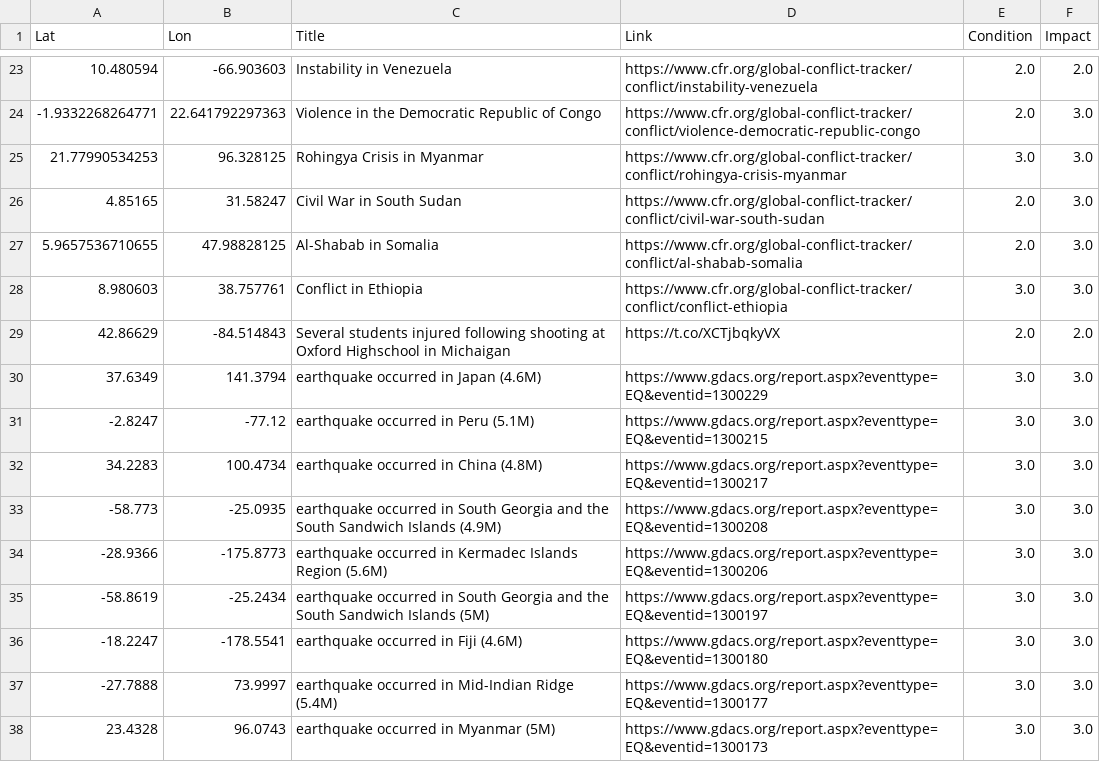
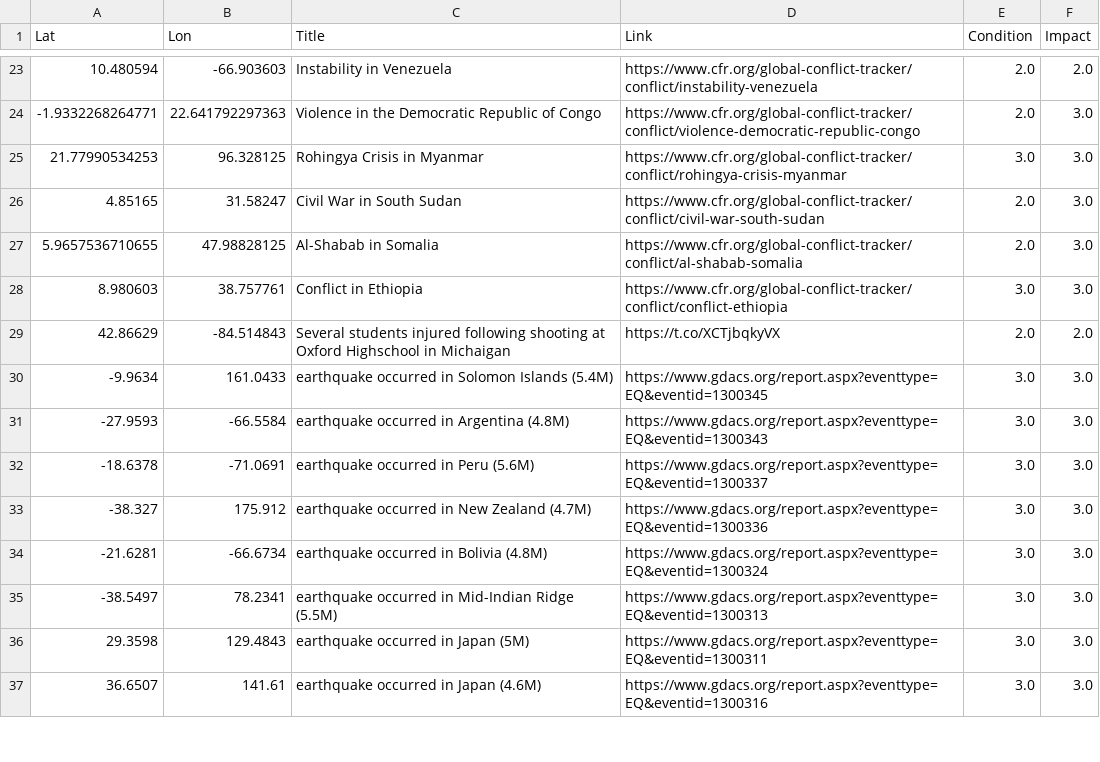
Before and after one commit to antonio-hickey/gDash, a CSV file: app/data/events/dataset.csv, drawn as a sheet; only a part is shown, gaps mark what is left out; the diff covers the shown part only.

Commit message:
Automated Data Update

```diff
--- a/app/data/events/dataset.csv
+++ b/app/data/events/dataset.csv
@@ -29,10 +29,9 @@ Lat,Lon,Title,Link,Condition,Impact
 42.86629,-84.514843,Several students injured following shooting at Oxford Highschool in Michaigan,https://t.co/XCTjbqkyVX,2.0,2.0
-37.6349,141.3794,earthquake occurred in Japan (4.6M),https://www.gdacs.org/report.aspx?eventtype=EQ&eventid=1300229,3.0,3.0
--2.8247,-77.12,earthquake occurred in Peru (5.1M),https://www.gdacs.org/report.aspx?eventtype=EQ&eventid=1300215,3.0,3.0
-34.2283,100.4734,earthquake occurred in China (4.8M),https://www.gdacs.org/report.aspx?eventtype=EQ&eventid=1300217,3.0,3.0
--58.773,-25.0935,earthquake occurred in South Georgia and the South Sandwich Islands (4.9M),https://www.gdacs.org/report.aspx?eventtype=EQ&eventid=1300208,3.0,3.0
--28.9366,-175.8773,earthquake occurred in Kermadec Islands Region (5.6M),https://www.gdacs.org/report.aspx?eventtype=EQ&eventid=1300206,3.0,3.0
--58.8619,-25.2434,earthquake occurred in South Georgia and the South Sandwich Islands (5M),https://www.gdacs.org/report.aspx?eventtype=EQ&eventid=1300197,3.0,3.0
--18.2247,-178.5541,earthquake occurred in Fiji (4.6M),https://www.gdacs.org/report.aspx?eventtype=EQ&eventid=1300180,3.0,3.0
--27.7888,73.9997,earthquake occurred in Mid-Indian Ridge (5.4M),https://www.gdacs.org/report.aspx?eventtype=EQ&eventid=1300177,3.0,3.0
-23.4328,96.0743,earthquake occurred in Myanmar (5M),https://www.gdacs.org/report.aspx?eventtype=EQ&eventid=1300173,3.0,3.0
+-9.9634,161.0433,earthquake occurred in Solomon Islands (5.4M),https://www.gdacs.org/report.aspx?eventtype=EQ&eventid=1300345,3.0,3.0
+-27.9593,-66.5584,earthquake occurred in Argentina (4.8M),https://www.gdacs.org/report.aspx?eventtype=EQ&eventid=1300343,3.0,3.0
+-18.6378,-71.0691,earthquake occurred in Peru (5.6M),https://www.gdacs.org/report.aspx?eventtype=EQ&eventid=1300337,3.0,3.0
+-38.327,175.912,earthquake occurred in New Zealand (4.7M),https://www.gdacs.org/report.aspx?eventtype=EQ&eventid=1300336,3.0,3.0
+-21.6281,-66.6734,earthquake occurred in Bolivia (4.8M),https://www.gdacs.org/report.aspx?eventtype=EQ&eventid=1300324,3.0,3.0
+-38.5497,78.2341,earthquake occurred in Mid-Indian Ridge (5.5M),https://www.gdacs.org/report.aspx?eventtype=EQ&eventid=1300313,3.0,3.0
+29.3598,129.4843,earthquake occurred in Japan (5M),https://www.gdacs.org/report.aspx?eventtype=EQ&eventid=1300311,3.0,3.0
+36.6507,141.61,earthquake occurred in Japan (4.6M),https://www.gdacs.org/report.aspx?eventtype=EQ&eventid=1300316,3.0,3.0
```
Also changed, not shown: 4 removed rows and 20 edited cells elsewhere in this file.
